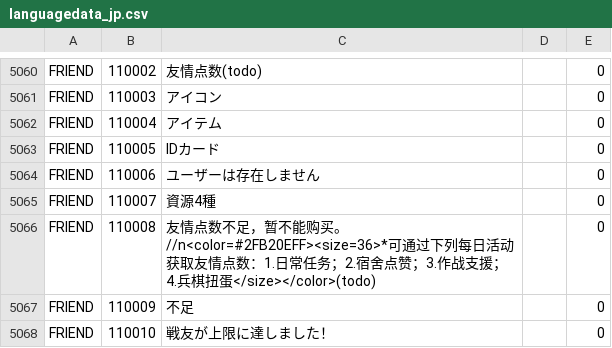
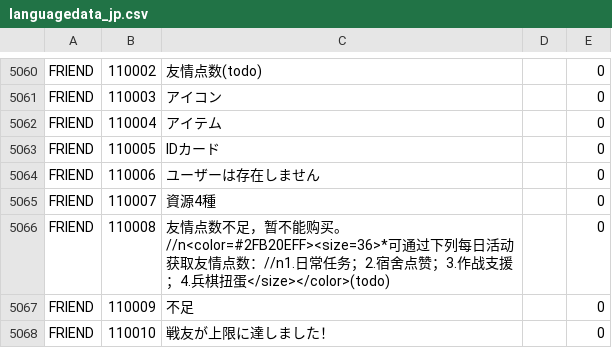
Before and after one commit to gf-data-tools/gf-data-ch, a CSV file: asset/language/languagedata_jp.csv, drawn as a sheet; only a part is shown, gaps mark what is left out.

```diff
--- a/asset/language/languagedata_jp.csv
+++ b/asset/language/languagedata_jp.csv
@@ -5065,3 +5065,3 @@ FRIEND,110006,ユーザーは存在しません,,0
 FRIEND,110007,資源4種,,0
-FRIEND,110008,友情点数不足，暂不能购买。//n<color=#2FB20EFF><size=36>*可通过下列每日活动获取友情点数：1.日常任务；2.宿舍点赞；3.作战支援；4.兵棋扭蛋</size></color>(todo),,0
+FRIEND,110008,友情点数不足，暂不能购买。//n<color=#2FB20EFF><size=36>*可通过下列每日活动获取友情点数：//n1.日常任务；2.宿舍点赞；3.作战支援；4.兵棋扭蛋</size></color>(todo),,0
 FRIEND,110009,不足,,0
```
Also changed, not shown: asset/language/languagedata_hk.csv, asset/language/languagedata_kr.csv, 13 other files.
